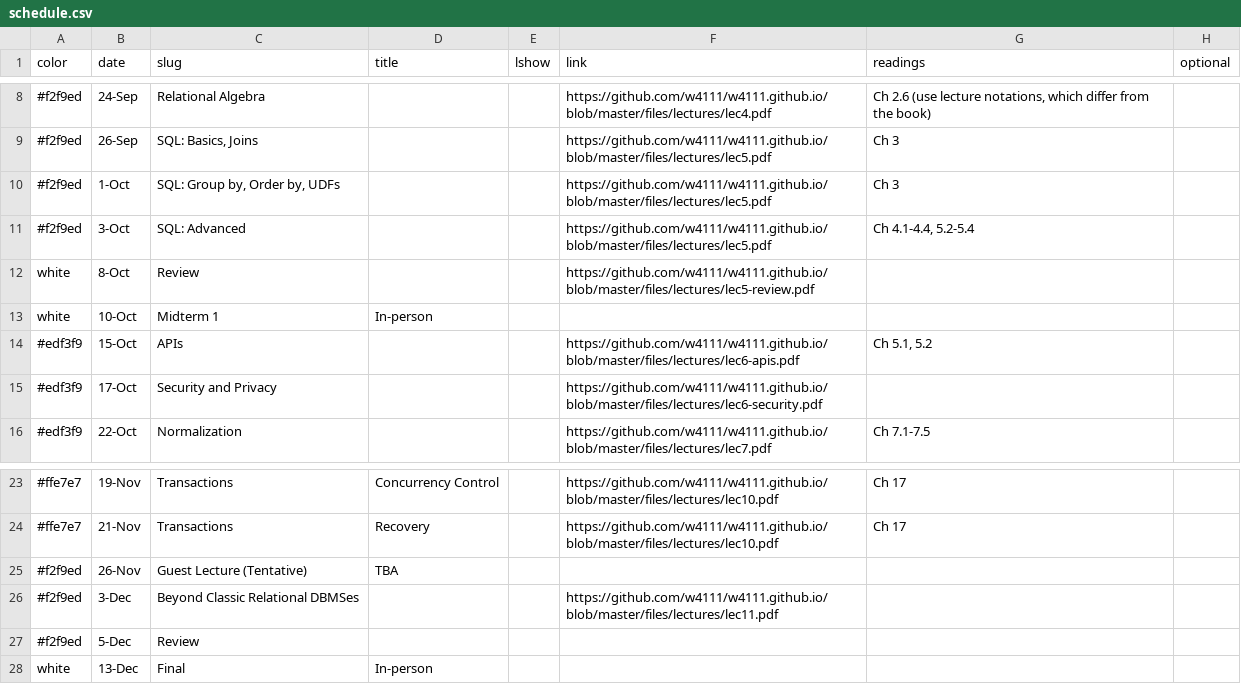
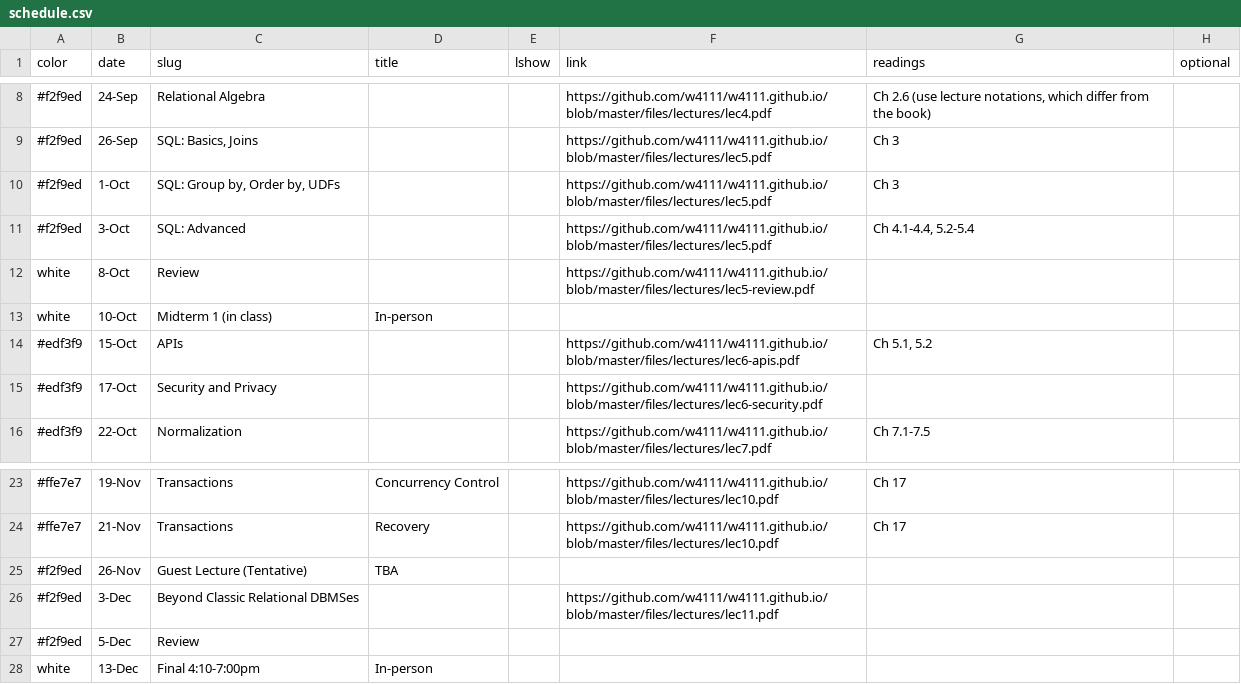
Before and after one commit to w4111/w4111.github.io, a CSV file: _data/schedule.csv, drawn as a sheet; only a part is shown, gaps mark what is left out; the diff names each change by its address in the sheet, - before the commit and + after, or states it on an @@ line.

Commit message:
generic message

```diff
--- a/_data/schedule.csv
+++ b/_data/schedule.csv
-C13 (slug): Midterm 1
+C13 (slug): Midterm 1 (in class)
-C28 (slug): Final
+C28 (slug): Final 4:10-7:00pm
```
